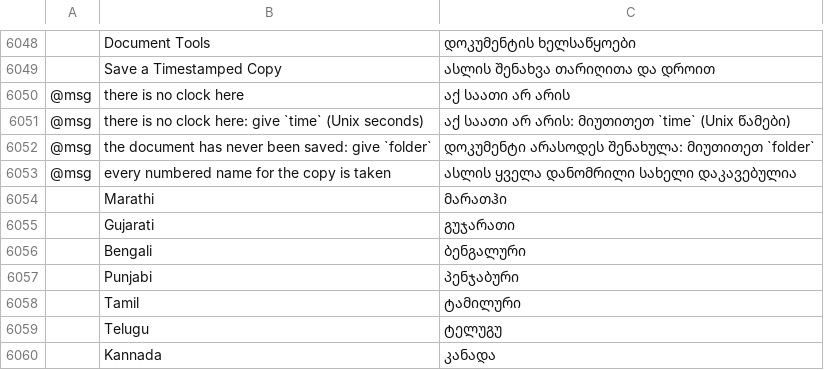
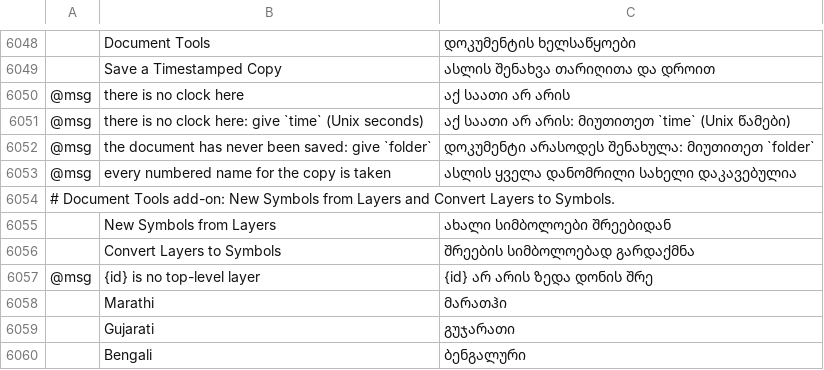
Before and after one commit to FredApps/vectorcraft, a TSV file: crates/ui-egui/src/i18n/ka.tsv, drawn as a sheet; only a part is shown, gaps mark what is left out; the shorter side is filled out with more unchanged rows; the diff names each change by its address in the sheet, - before the commit and + after, or states it on an @@ line.

Commit message:
Fix #4926: New Symbols from Layers

```diff
--- a/crates/ui-egui/src/i18n/ka.tsv
+++ b/crates/ui-egui/src/i18n/ka.tsv
+row 6054: # Document Tools add-on: New Symbols from Layers and Convert Layers to Symbols.
+row 6055:  | New Symbols from Layers | ახალი სიმბოლოები შრეებიდან
+row 6056:  | Convert Layers to Symbols | შრეების სიმბოლოებად გარდაქმნა
+row 6057: @msg | {id} is no top-level layer | {id} არ არის ზედა დონის შრე
```
Also changed, not shown: crates/ui-egui/src/i18n/bg.tsv, crates/ui-egui/src/i18n/el.tsv, 34 other files.
